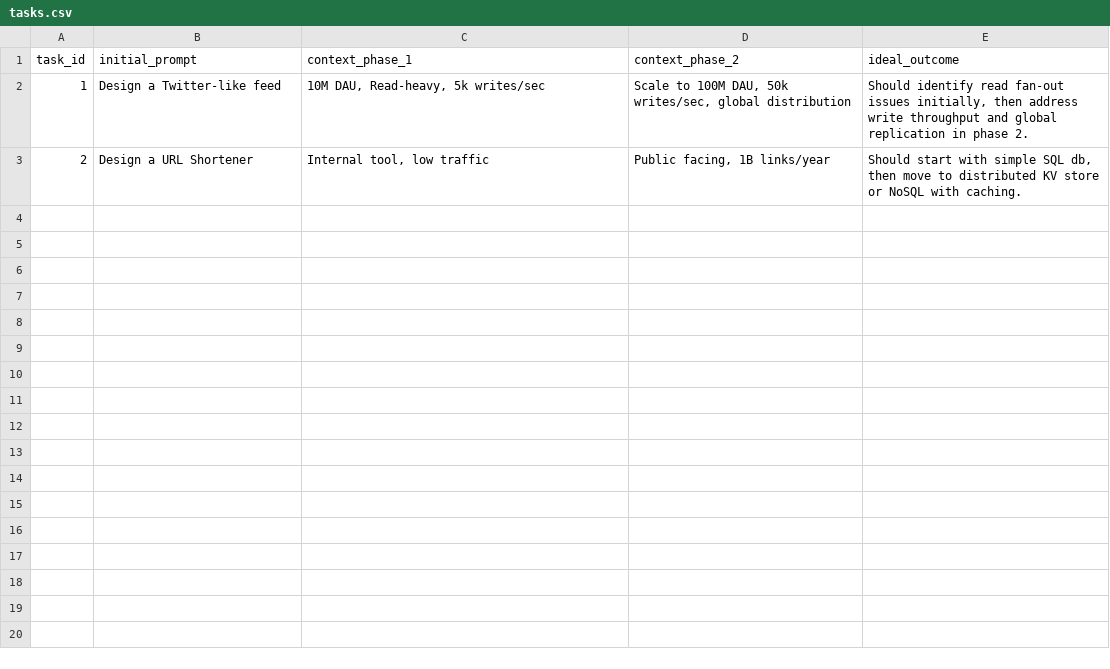
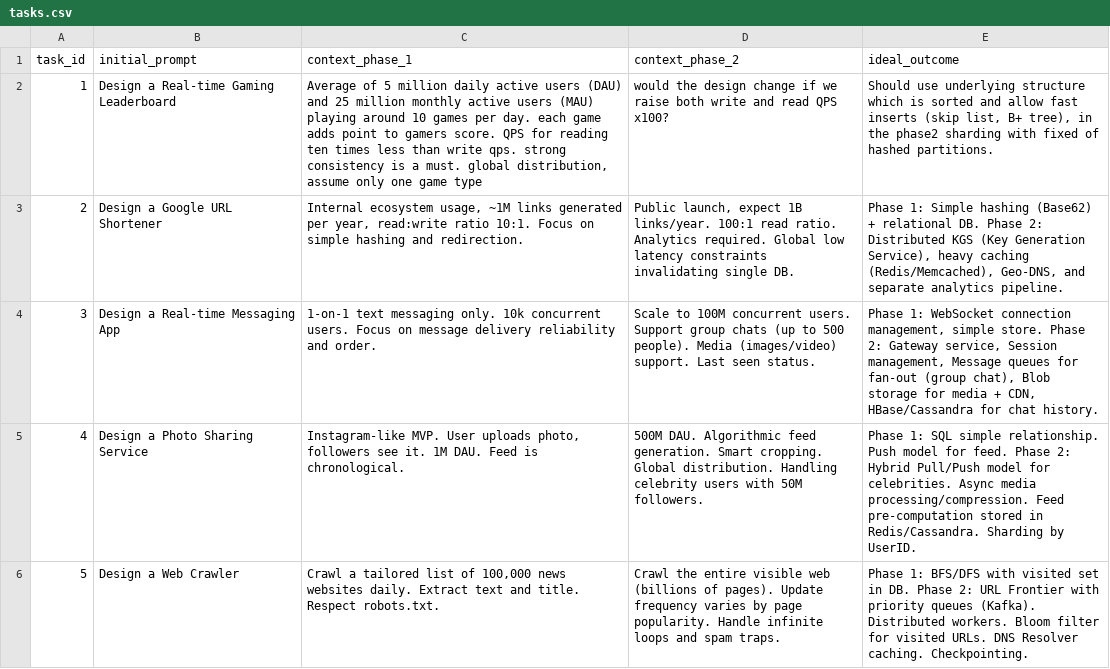
Before and after one commit to madmag77/system-design-interview-bot, a CSV file: evaluation/tasks.csv, drawn as a sheet; only a part is shown; the diff covers the shown part only.

```diff
--- a/evaluation/tasks.csv
+++ b/evaluation/tasks.csv
@@ -1,3 +1,6 @@
 task_id,initial_prompt,context_phase_1,context_phase_2,ideal_outcome
-1,"Design a Twitter-like feed","10M DAU, Read-heavy, 5k writes/sec","Scale to 100M DAU, 50k writes/sec, global distribution","Should identify read fan-out issues initially, then address write throughput and global replication in phase 2."
-2,"Design a URL Shortener","Internal tool, low traffic","Public facing, 1B links/year","Should start with simple SQL db, then move to distributed KV store or NoSQL with caching."
+1,"Design a Real-time Gaming Leaderboard","Average of 5 million daily active users (DAU) and 25 million monthly active users (MAU) playing around 10 games per day. each game adds point to gamers score. QPS for reading ten times less than write qps. strong consistency is a must. global distribution, assume only one game type","would the design change if we raise both write and read QPS x100? ","Should use underlying structure which is sorted and allow fast inserts (skip list, B+ tree), in the phase2 sharding with fixed of hashed partitions."
+2,"Design a Google URL Shortener","Internal ecosystem usage, ~1M links generated per year, read:write ratio 10:1. Focus on simple hashing and redirection.","Public launch, expect 1B links/year. 100:1 read ratio. Analytics required. Global low latency constraints invalidating single DB.","Phase 1: Simple hashing (Base62) + relational DB. Phase 2: Distributed KGS (Key Generation Service), heavy caching (Redis/Memcached), Geo-DNS, and separate analytics pipeline."
+3,"Design a Real-time Messaging App","1-on-1 text messaging only. 10k concurrent users. Focus on message delivery reliability and order.","Scale to 100M concurrent users. Support group chats (up to 500 people). Media (images/video) support. Last seen status.","Phase 1: WebSocket connection management, simple store. Phase 2: Gateway service, Session management, Message queues for fan-out (group chat), Blob storage for media + CDN, HBase/Cassandra for chat history."
+4,"Design a Photo Sharing Service","Instagram-like MVP. User uploads photo, followers see it. 1M DAU. Feed is chronological.","500M DAU. Algorithmic feed generation. Smart cropping. Global distribution. Handling celebrity users with 50M followers.","Phase 1: SQL simple relationship. Push model for feed. Phase 2: Hybrid Pull/Push model for celebrities. Async media processing/compression. Feed pre-computation stored in Redis/Cassandra. Sharding by UserID."
+5,"Design a Web Crawler","Crawl a tailored list of 100,000 news websites daily. Extract text and title. Respect robots.txt.","Crawl the entire visible web (billions of pages). Update frequency varies by page popularity. Handle infinite loops and spam traps.","Phase 1: BFS/DFS with visited set in DB. Phase 2: URL Frontier with priority queues (Kafka). Distributed workers. Bloom filter for visited URLs. DNS Resolver caching. Checkpointing."
```
Also changed, not shown: 5 added rows elsewhere in this file, 4 other files.
